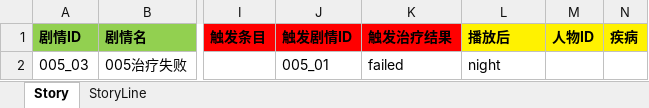
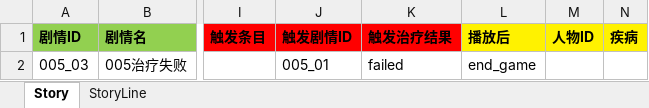
Before and after one commit to lqc19891229/Doctor, an Excel workbook: DataTables/DetailText/剧情/005_03治疗失败.xlsx, sheet Story, drawn as a sheet; only a part is shown, gaps mark what is left out; values as stored, in another font and other column widths than the file's, no borders; the diff names each change by its address in the sheet, - before the commit and + after, or states it on an @@ line.

```diff
--- a/DataTables/DetailText/剧情/005_03治疗失败.xlsx (sheet Story)
+++ b/DataTables/DetailText/剧情/005_03治疗失败.xlsx (sheet Story)
-L2 (播放后): night
+L2 (播放后): end_game
```
Also changed, not shown: 2 other files.
